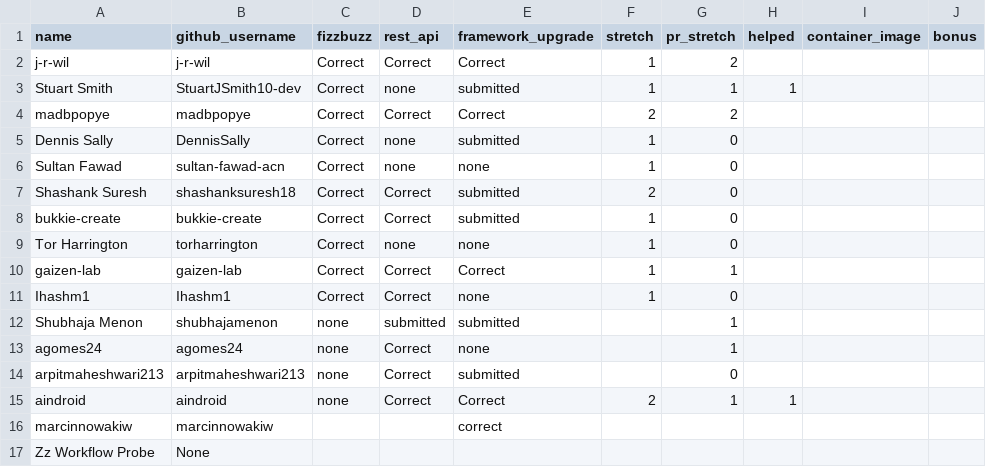
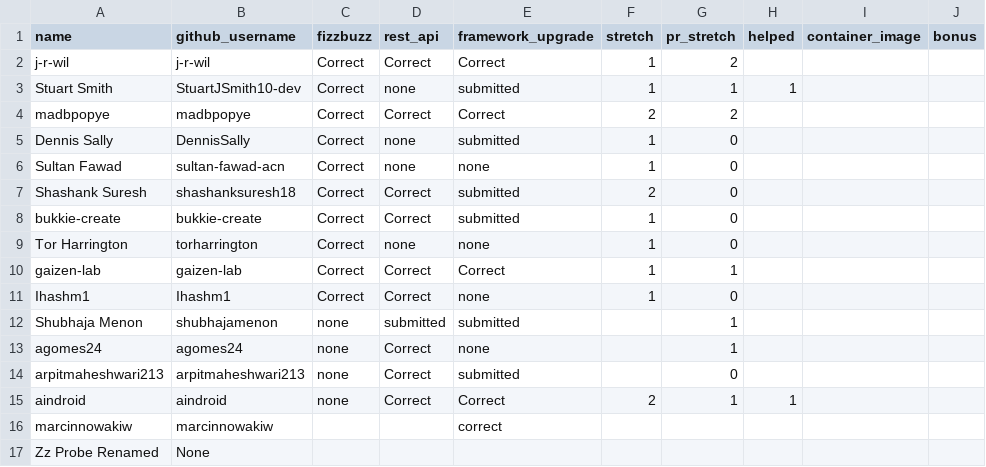
Before and after one commit to 01Gibbs/leaderboard-sandbox, a CSV file: participants.csv, drawn as a sheet.

```diff
--- a/participants.csv
+++ b/participants.csv
@@ -16,2 +16,2 @@ aindroid,aindroid,none,Correct,Correct,2,1,1,,
 marcinnowakiw,marcinnowakiw,,,correct,,,,,
-Zz Workflow Probe,None,,,,,,,,
+Zz Probe Renamed,None,,,,,,,,
```
Also changed, not shown: 1 other file.
